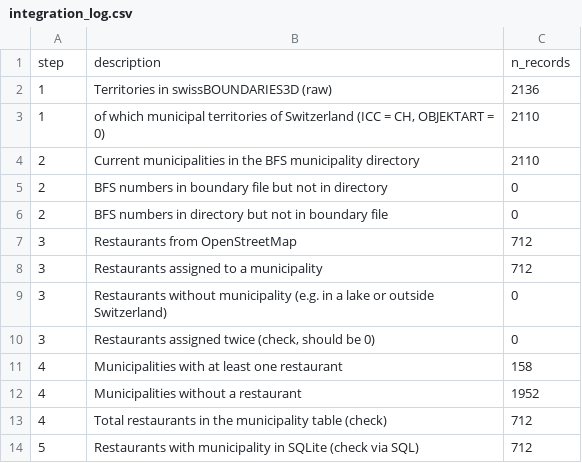
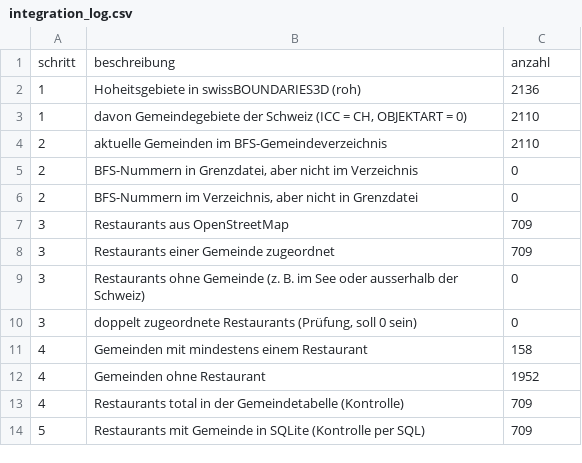
Before and after one commit to simicjasna/vegane-restaurants-ch, a CSV file: data/processed/integration_log.csv, drawn as a sheet.

Commit message:
polish(database): renamed tables and columns to English, refreshed integration log

```diff
--- a/data/processed/integration_log.csv
+++ b/data/processed/integration_log.csv
@@ -1,14 +1,14 @@
-step,description,n_records
-1,Territories in swissBOUNDARIES3D (raw),2136
-1,"of which municipal territories of Switzerland (ICC = CH, OBJEKTART = 0)",2110
-2,Current municipalities in the BFS municipality directory,2110
-2,BFS numbers in boundary file but not in directory,0
-2,BFS numbers in directory but not in boundary file,0
-3,Restaurants from OpenStreetMap,712
-3,Restaurants assigned to a municipality,712
-3,Restaurants without municipality (e.g. in a lake or outside Switzerland),0
-3,"Restaurants assigned twice (check, should be 0)",0
-4,Municipalities with at least one restaurant,158
-4,Municipalities without a restaurant,1952
-4,Total restaurants in the municipality table (check),712
-5,Restaurants with municipality in SQLite (check via SQL),712
+schritt,beschreibung,anzahl
+1,Hoheitsgebiete in swissBOUNDARIES3D (roh),2136
+1,"davon Gemeindegebiete der Schweiz (ICC = CH, OBJEKTART = 0)",2110
+2,aktuelle Gemeinden im BFS-Gemeindeverzeichnis,2110
+2,"BFS-Nummern in Grenzdatei, aber nicht im Verzeichnis",0
+2,"BFS-Nummern im Verzeichnis, aber nicht in Grenzdatei",0
+3,Restaurants aus OpenStreetMap,709
+3,Restaurants einer Gemeinde zugeordnet,709
+3,Restaurants ohne Gemeinde (z. B. im See oder ausserhalb der Schweiz),0
+3,"doppelt zugeordnete Restaurants (Prüfung, soll 0 sein)",0
+4,Gemeinden mit mindestens einem Restaurant,158
+4,Gemeinden ohne Restaurant,1952
+4,Restaurants total in der Gemeindetabelle (Kontrolle),709
+5,Restaurants mit Gemeinde in SQLite (Kontrolle per SQL),709
```
